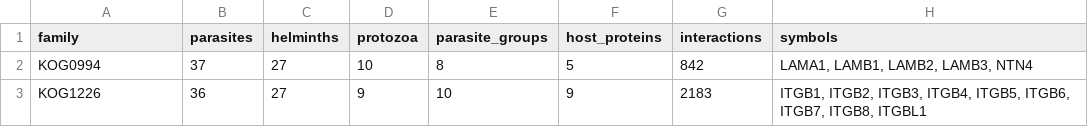
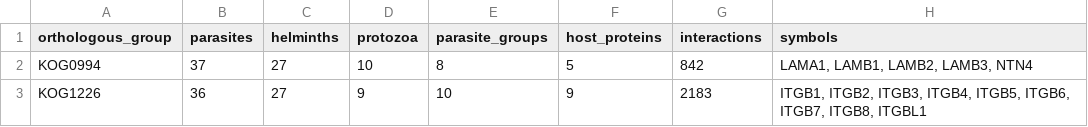
Before and after one commit to Multiomics-Analytics-Group/OrthoHPI2.0, a CSV file: paper/tables/shared_ogs.csv (was paper/tables/shared_families.csv), drawn as a sheet; only a part is shown.

Commit message:
changed family to orthologous group in scripts and paper

```diff
--- a/paper/tables/shared_families.csv
+++ b/paper/tables/shared_ogs.csv
@@ -1,2 +1,2 @@
-family,parasites,helminths,protozoa,parasite_groups,host_proteins,interactions,symbols
+orthologous_group,parasites,helminths,protozoa,parasite_groups,host_proteins,interactions,symbols
 KOG0994,37,27,10,8,5,842,"LAMA1, LAMB1, LAMB2, LAMB3, NTN4"
```
Also changed, not shown: paper/tables/lb_case_study_ogs.csv, paper/tables/lb_case_study_specific.csv, 10 other files.
